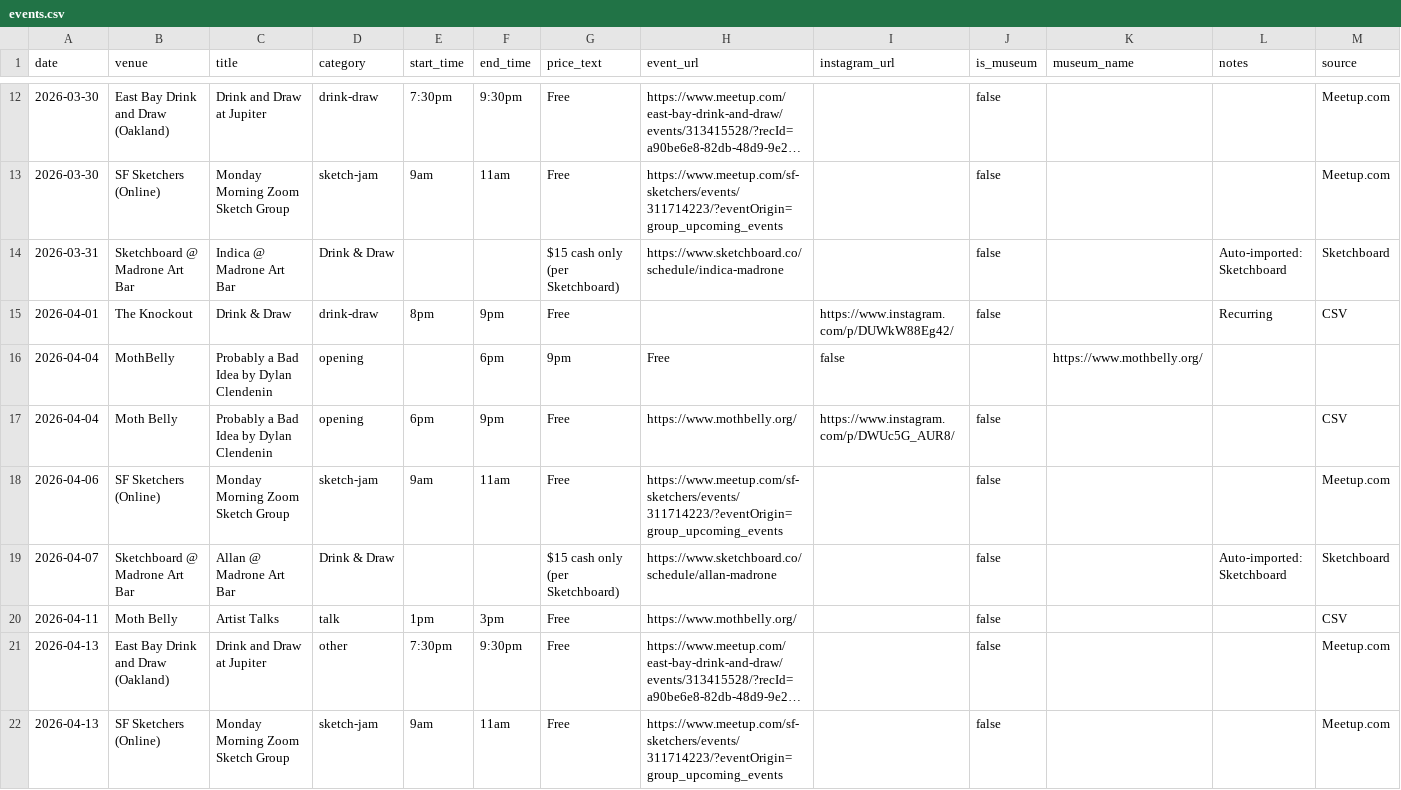
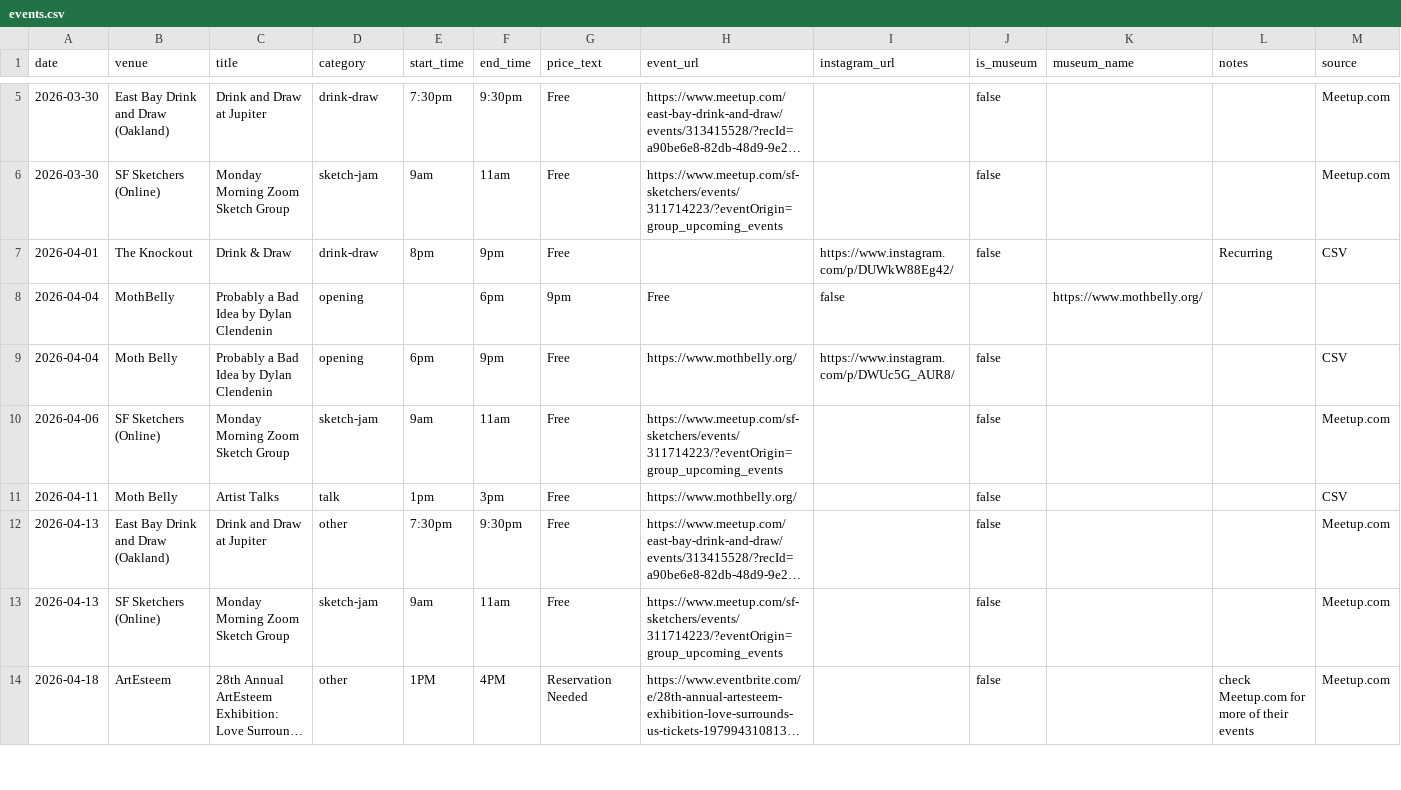
Before and after one commit to obstacleb/artlinks-data, a CSV file: events.csv, drawn as a sheet; only a part is shown, gaps mark what is left out; the shorter side is filled out with more unchanged rows; long unchanged cells end in …; the diff covers the shown part only.

```diff
--- a/events.csv
+++ b/events.csv
@@ -13,3 +6,2 @@ date,venue,title,category,start_time,end_time,price_text,event_url,instagram_url
 2026-03-30,SF Sketchers (Online),Monday Morning Zoom Sketch Group,sketch-jam,9am,11am,Free,https://www.meetup.com/sf-sketchers/events/311714223/?eventOrigin=group_upcoming_events,,false,,,Meetup.com
-2026-03-31,Sketchboard @ Madrone Art Bar,Indica @ Madrone Art Bar,Drink & Draw,,,$15 cash only (per Sketchboard),https://www.sketchboard.co/schedule/indica-madrone,,false,,Auto-imported: Sketchboard,Sketchboard
 2026-04-01,The Knockout,Drink & Draw,drink-draw,8pm,9pm,Free,,https://www.instagram.com/p/DUWkW88Eg42/,false,,Recurring,CSV
@@ -18,3 +10,2 @@ date,venue,title,category,start_time,end_time,price_text,event_url,instagram_url
 2026-04-06,SF Sketchers (Online),Monday Morning Zoom Sketch Group,sketch-jam,9am,11am,Free,https://www.meetup.com/sf-sketchers/events/311714223/?eventOrigin=group_upcoming_events,,false,,,Meetup.com
-2026-04-07,Sketchboard @ Madrone Art Bar,Allan @ Madrone Art Bar,Drink & Draw,,,$15 cash only (per Sketchboard),https://www.sketchboard.co/schedule/allan-madrone,,false,,Auto-imported: Sketchboard,Sketchboard
 2026-04-11,Moth Belly,Artist Talks,talk,1pm,3pm,Free,https://www.mothbelly.org/,,false,,,CSV
```
Also changed, not shown: 19 removed rows elsewhere in this file, 1 other file.
